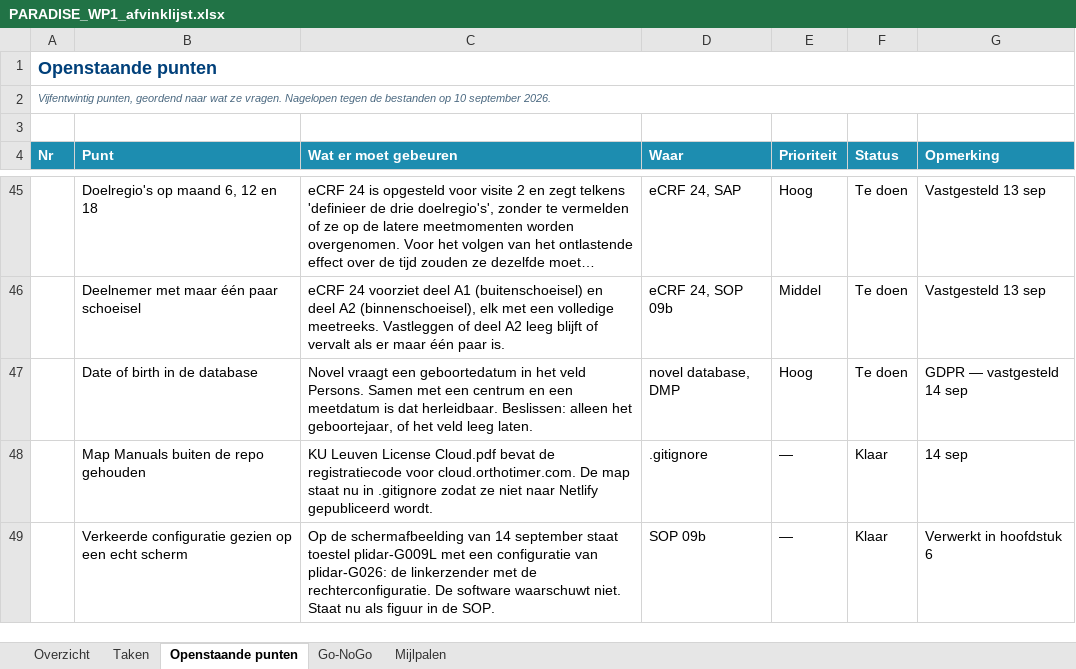
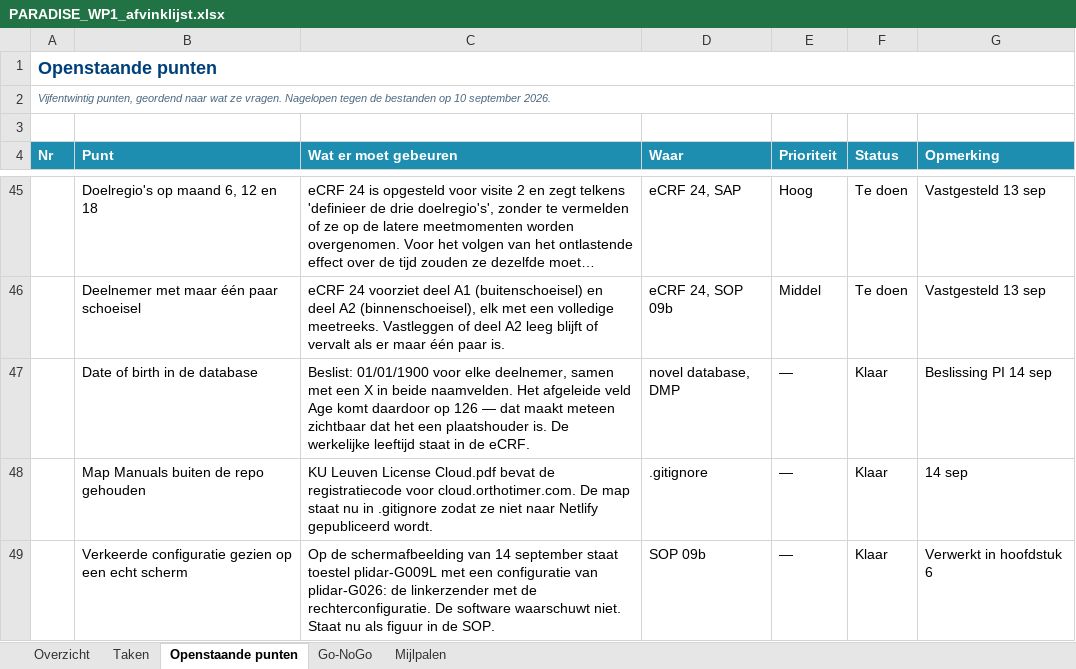
Before and after one commit to Dellfs/paradise-project, an Excel workbook: PARADISE_WP1_afvinklijst.xlsx, sheet Openstaande punten, drawn as a sheet; only a part is shown, gaps mark what is left out; long unchanged cells end in …; values as stored, in another font and other column widths than the file's, no borders; conditional formats not drawn; the diff names each change by its address in the sheet, - before the commit and + after, or states it on an @@ line.

```diff
--- a/PARADISE_WP1_afvinklijst.xlsx (sheet Openstaande punten)
+++ b/PARADISE_WP1_afvinklijst.xlsx (sheet Openstaande punten)
-C47 (Wat er moet gebeuren): Novel vraagt een geboortedatum in het veld Persons. Samen met een centrum en een meetdatum is dat herleidbaar. Beslissen: alleen het geboortejaar, of het veld leeg laten.
+C47 (Wat er moet gebeuren): Beslist: 01/01/1900 voor elke deelnemer, samen met een X in beide naamvelden. Het afgeleide veld Age komt daardoor op 126 — dat maakt meteen zichtbaar dat het een plaatshouder is. De werkelijke leeftijd staat in de eCRF.
-E47 (Prioriteit): Hoog
+E47 (Prioriteit): —
-F47 (Status): Te doen
+F47 (Status): Klaar
-G47 (Opmerking): GDPR — vastgesteld 14 sep
+G47 (Opmerking): Beslissing PI 14 sep
```
Also changed, not shown: 3 other files.
